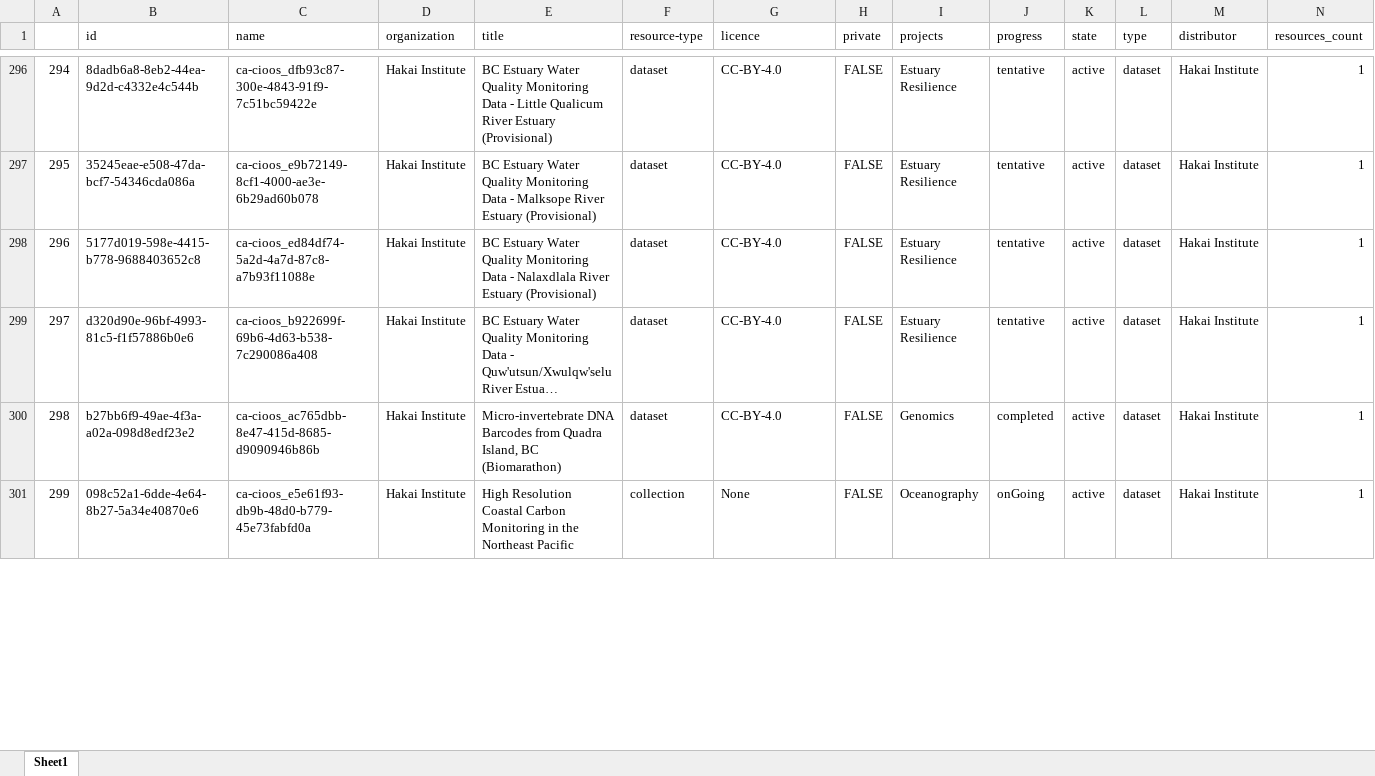
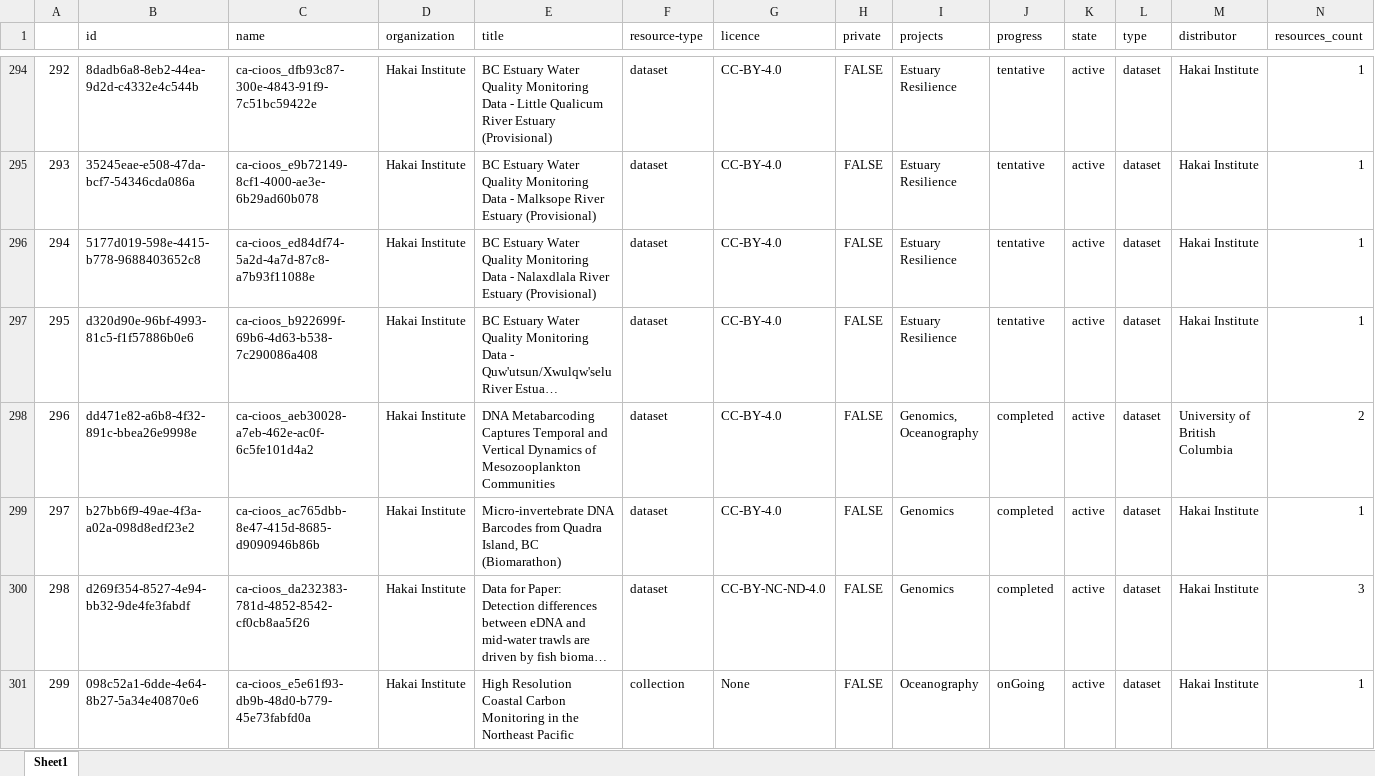
Before and after one commit to HakaiInstitute/hakai-ckan-records-checks, an Excel workbook: docs/catalog_summary.xlsx, sheet Sheet1, drawn as a sheet; only a part is shown, gaps mark what is left out; long unchanged cells end in …; values as stored, in another font and other column widths than the file's, no borders; rows hold the shown columns only; the diff covers the shown part only; the diff names each change by its address in the sheet, - before the commit and + after, or states it on an @@ line.

```diff
--- a/docs/catalog_summary.xlsx (sheet Sheet1)
+++ b/docs/catalog_summary.xlsx (sheet Sheet1)
@@ column A renumbered from row 75 down @@
+row 298: 296 | dd471e82-a6b8-4f32-891c-bbea26e9998e | ca-cioos_aeb30028-a7eb-462e-ac0f-6c5fe101d4a2 | Hakai Institute | DNA Metabarcoding Captures Temporal and Vertical Dynamics of Mesozooplankton Communities | dataset | CC-BY-4.0 | FALSE | Genomics, Oceanography | completed | active | dataset | University of British Columbia | 2
@@ row 302 moved to row 300: 298 @@
```
Also changed, not shown: 1 added row, 3 removed rows and 3 moved rows elsewhere in this sheet, docs/issues_list.xlsx, 9 other files.
